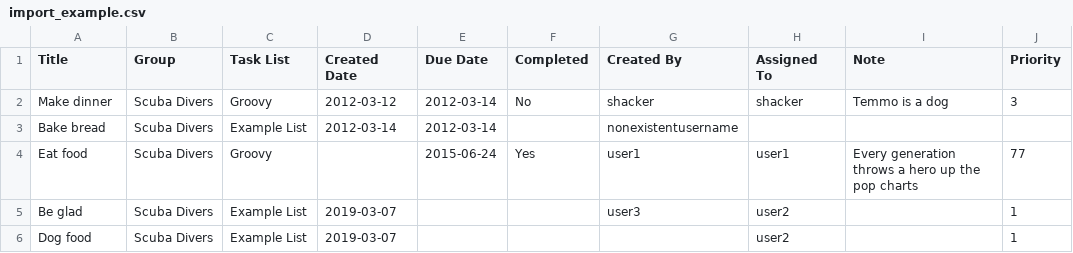
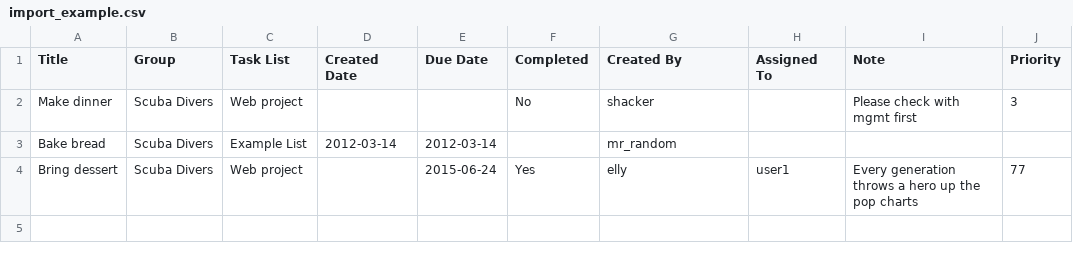
Before and after one commit to shacker/django-todo, a CSV file: todo/data/import_example.csv, drawn as a sheet.

Commit message:
Fix default values and finish example spreadsheet

```diff
--- a/todo/data/import_example.csv
+++ b/todo/data/import_example.csv
@@ -1,6 +1,4 @@
 Title,Group,Task List,Created Date,Due Date,Completed,Created By,Assigned To,Note,Priority
-Make dinner,Scuba Divers,Groovy,2012-03-12,2012-03-14,No,shacker,shacker,Temmo is a dog,3
-Bake bread,Scuba Divers,Example List,2012-03-14,2012-03-14,,nonexistentusername,,,
-Eat food,Scuba Divers,Groovy,,2015-06-24,Yes,user1,user1,Every generation throws a hero up the pop charts,77
-Be glad,Scuba Divers,Example List,2019-03-07,,,user3,user2,,1
-Dog food,Scuba Divers,Example List,2019-03-07,,,,user2,,1
+Make dinner,Scuba Divers,Web project,,,No,shacker,,Please check with mgmt first,3
+Bake bread,Scuba Divers,Example List,2012-03-14,2012-03-14,,mr_random,,,
+Bring dessert,Scuba Divers,Web project,,2015-06-24,Yes,elly,user1,Every generation throws a hero up the pop charts,77
```
Also changed, not shown: 1 other file.
